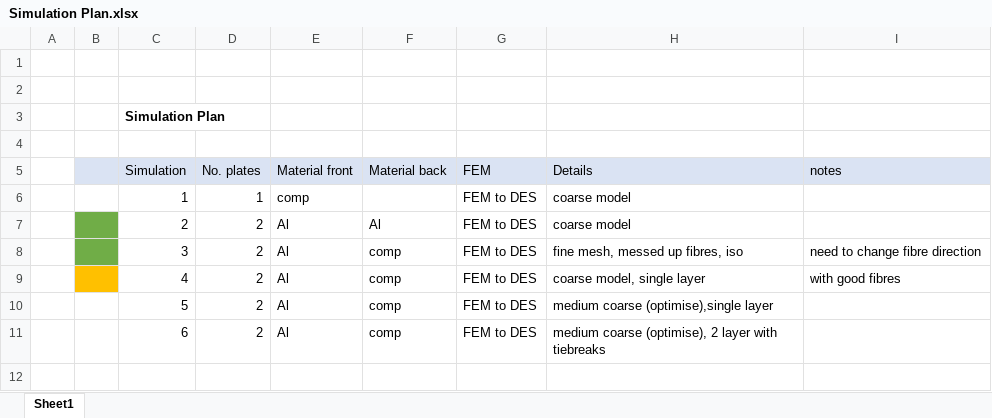
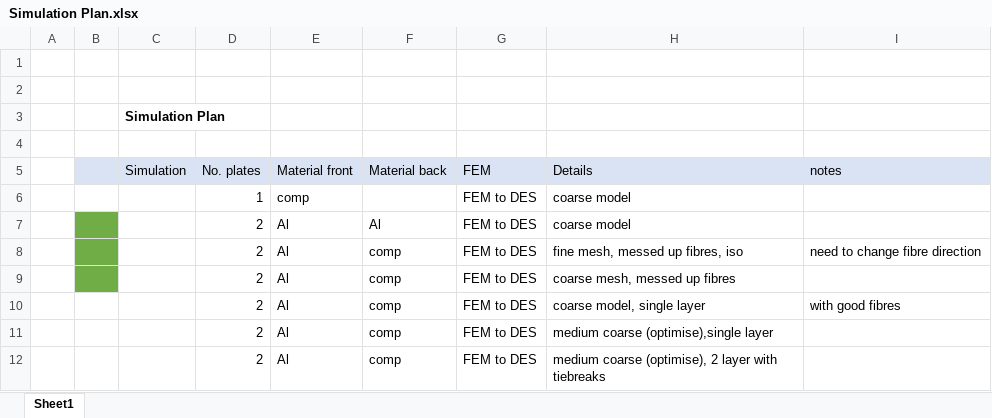
Before and after one commit to amoudes/HVI, an Excel workbook: Simulation Plan.xlsx, sheet Sheet1, drawn as a sheet; values as stored, in another font and other column widths than the file's, no borders; addresses are those after the commit; the diff names each change by its address in the sheet, - before the commit and + after, or states it on an @@ line.

```diff
--- a/Simulation Plan.xlsx (sheet Sheet1)
+++ b/Simulation Plan.xlsx (sheet Sheet1)
-C6 (Simulation): 1
+C6 (Simulation): (empty)
-C7 (Simulation): 2
+C7 (Simulation): (empty)
-C8 (Simulation): 3
+C8 (Simulation): (empty)
+row 9:  |  |  | 2 | Al | comp | FEM to DES | coarse mesh, messed up fibres
-B10 fill: #FFC000
+B10 fill: none
-C10 (Simulation): 4
+C10 (Simulation): (empty)
-C11 (Simulation): 5
+C11 (Simulation): (empty)
-C12 (Simulation): 6
+C12 (Simulation): (empty)
```
Also changed, not shown: 1 other file.
